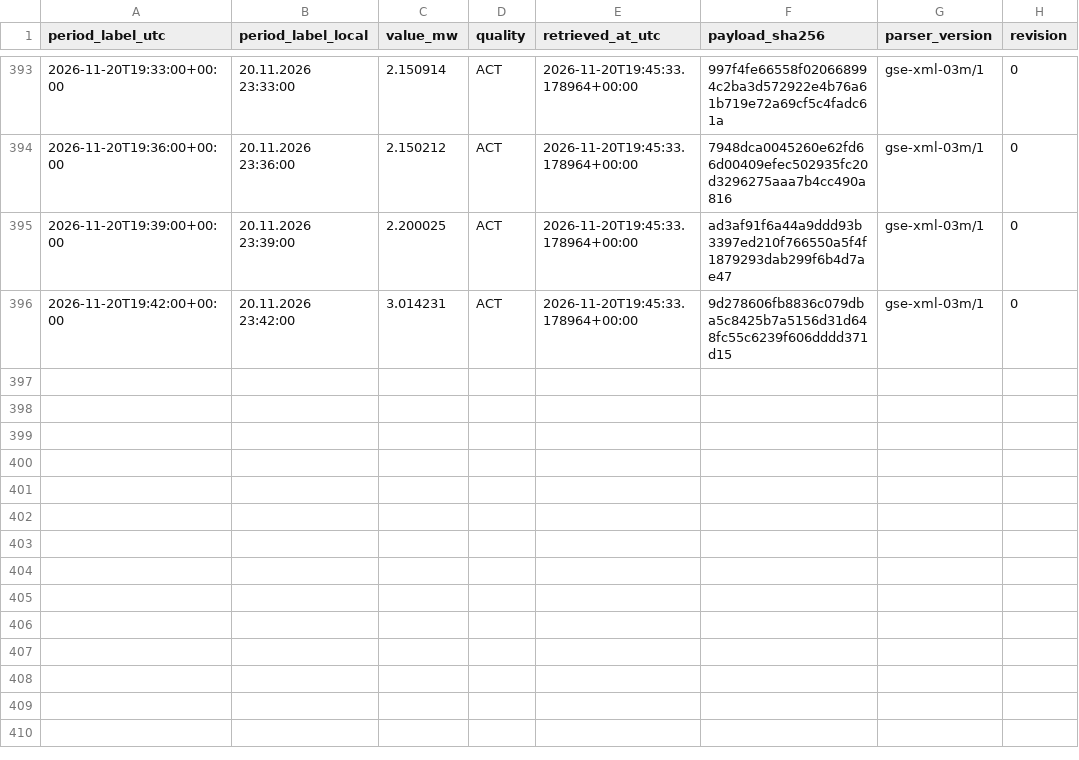
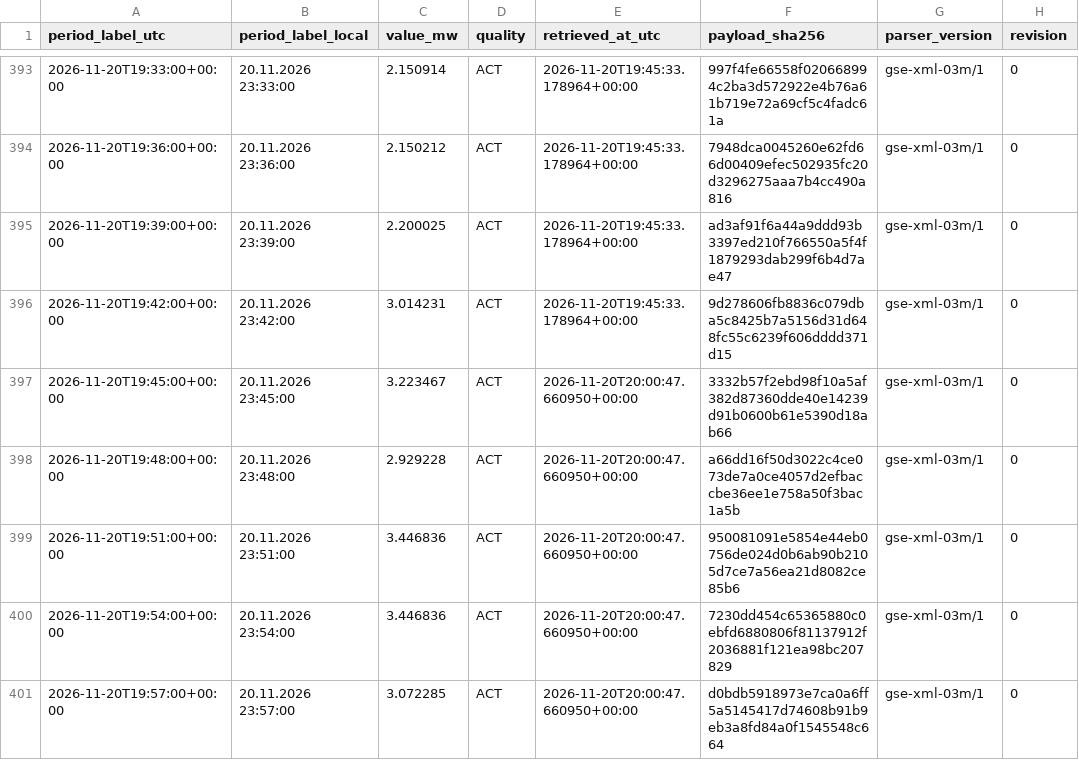
Before and after one commit to GiorgiKhorbaladze/Georgia-WindCast, a CSV file: gse/2026/11/2026-11-20.csv, drawn as a sheet; only a part is shown, gaps mark what is left out.

```diff
--- a/gse/2026/11/2026-11-20.csv
+++ b/gse/2026/11/2026-11-20.csv
@@ -396 +396,6 @@ period_label_utc,period_label_local,value_mw,quality,retrieved_at_utc,payload_sh
 2026-11-20T19:42:00+00:00,20.11.2026 23:42:00,3.014231,ACT,2026-11-20T19:45:33.178964+00:00,9d278606fb8836c079dba5c8425b7a5156d31d648fc55c6239f606dddd371d15,gse-xml-03m/1,0
+2026-11-20T19:45:00+00:00,20.11.2026 23:45:00,3.223467,ACT,2026-11-20T20:00:47.660950+00:00,3332b57f2ebd98f10a5af382d87360dde40e14239d91b0600b61e5390d18ab66,gse-xml-03m/1,0
+2026-11-20T19:48:00+00:00,20.11.2026 23:48:00,2.929228,ACT,2026-11-20T20:00:47.660950+00:00,a66dd16f50d3022c4ce073de7a0ce4057d2efbaccbe36ee1e758a50f3bac1a5b,gse-xml-03m/1,0
+2026-11-20T19:51:00+00:00,20.11.2026 23:51:00,3.446836,ACT,2026-11-20T20:00:47.660950+00:00,950081091e5854e44eb0756de024d0b6ab90b2105d7ce7a56ea21d8082ce85b6,gse-xml-03m/1,0
+2026-11-20T19:54:00+00:00,20.11.2026 23:54:00,3.446836,ACT,2026-11-20T20:00:47.660950+00:00,7230dd454c65365880c0ebfd6880806f81137912f2036881f121ea98bc207829,gse-xml-03m/1,0
+2026-11-20T19:57:00+00:00,20.11.2026 23:57:00,3.072285,ACT,2026-11-20T20:00:47.660950+00:00,d0bdb5918973e7ca0a6ff5a5145417d74608b91b9eb3a8fd84a0f1545548c664,gse-xml-03m/1,0
```
Also changed, not shown: balance/2026/11/2026-11-20.csv, 2 other files.
